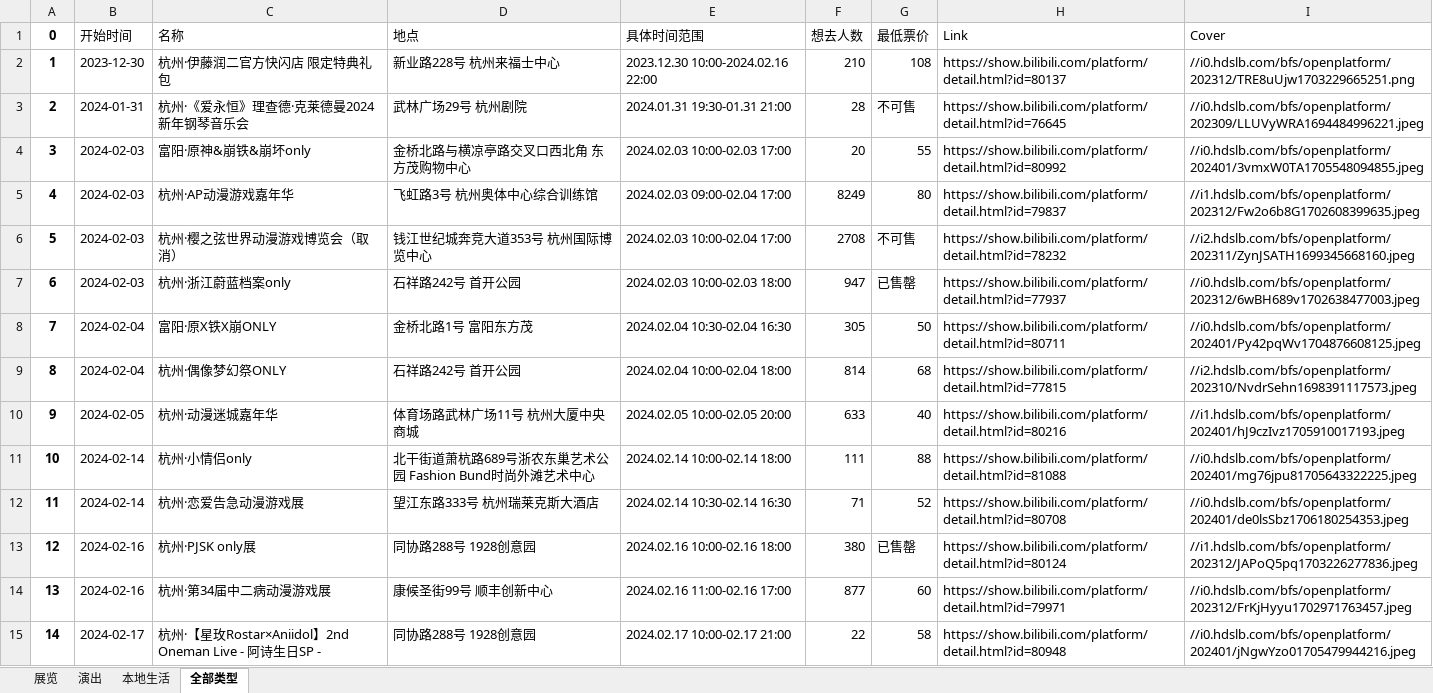
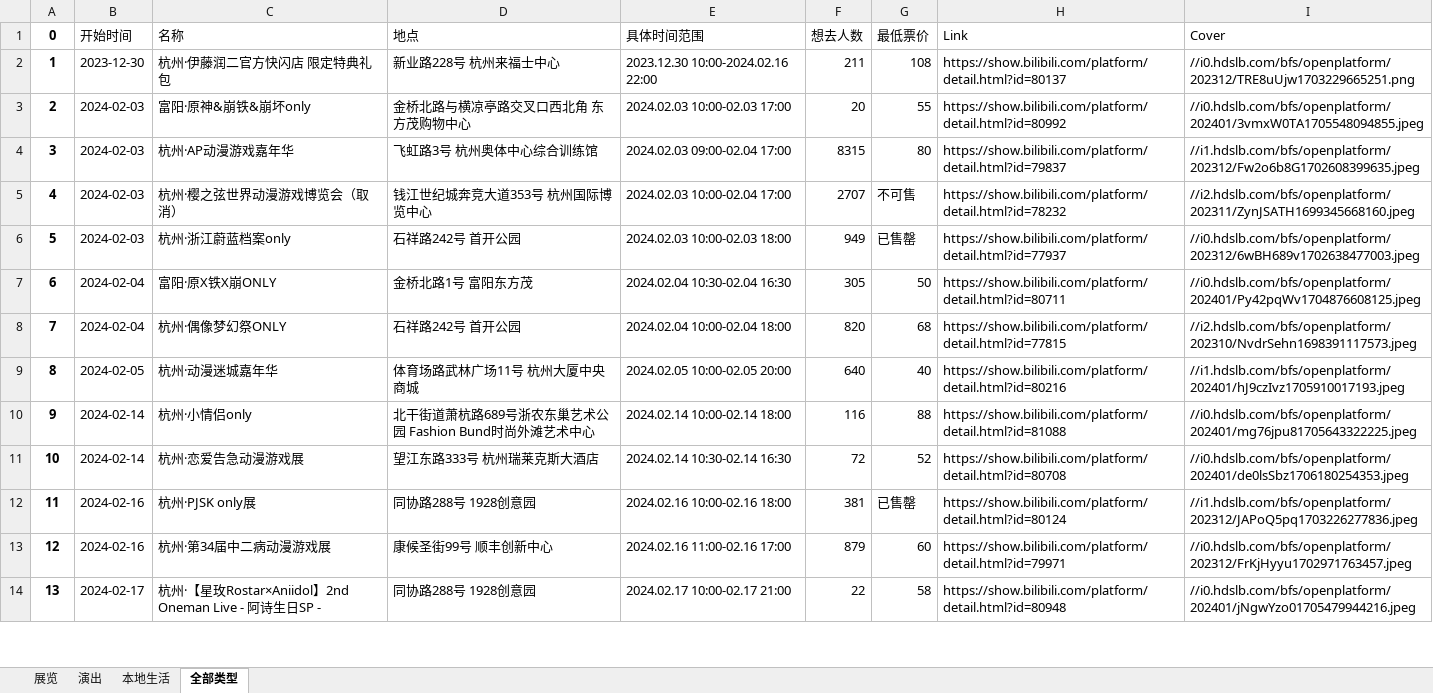
Before and after one commit to liuly0322/BilibiliAnimationExhibitionInformationCollection, an Excel workbook: 杭州-漫展信息.xlsx, sheet 全部类型, drawn as a sheet; only a part is shown; values as stored, in another font and other column widths than the file's, no borders; removed rows and columns are numbered as before the commit, all else as after; the diff covers the shown part only; the diff names each change by its address in the sheet, - before the commit and + after, or states it on an @@ line.

```diff
--- a/杭州-漫展信息.xlsx (sheet 全部类型)
+++ b/杭州-漫展信息.xlsx (sheet 全部类型)
-F2 (想去人数): 210
+F2 (想去人数): 211
-row 3: 2 | 2024-01-31 | 杭州·《爱永恒》理查德·克莱德曼2024新年钢琴音乐会 | 武林广场29号 杭州剧院 | 2024.01.31 19:30-01.31 21:00 | 28 | 不可售 | https://show.bilibili.com/platform/detail.html?id=76645 | //i0.hdslb.com/bfs/openplatform/202309/LLUVyWRA1694484996221.jpeg
@@ column A (0) renumbered from row 3 down @@
-F4 (想去人数): 8249
+F4 (想去人数): 8315
-F5 (想去人数): 2708
+F5 (想去人数): 2707
-F6 (想去人数): 947
+F6 (想去人数): 949
-F8 (想去人数): 814
+F8 (想去人数): 820
-F9 (想去人数): 633
+F9 (想去人数): 640
-F10 (想去人数): 111
+F10 (想去人数): 116
-F11 (想去人数): 71
+F11 (想去人数): 72
-F12 (想去人数): 380
+F12 (想去人数): 381
-F13 (想去人数): 877
+F13 (想去人数): 879
```
Also changed, not shown: 22 edited cells elsewhere in this sheet, sheet 展览, sheet 演出, sheet 本地生活, 上海-漫展信息.xlsx, 北京-漫展信息.xlsx, 16 other files.
